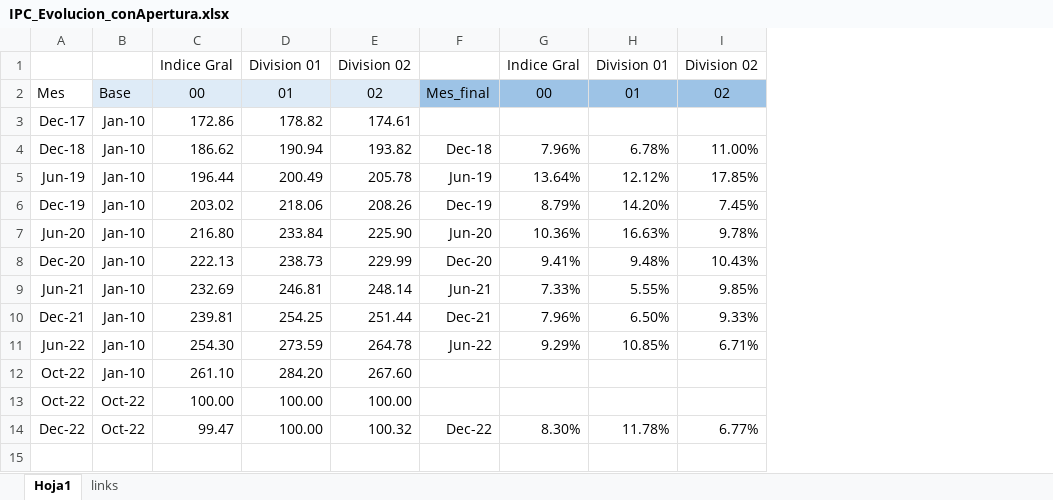
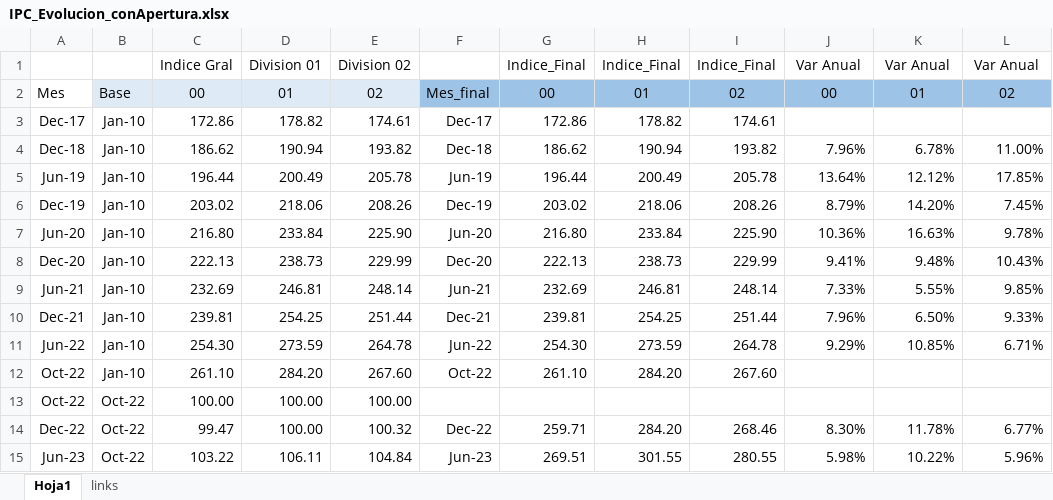
Before and after one commit to slotito/PreciosUy_v0, an Excel workbook: IPC_Evolucion_conApertura.xlsx, sheet Hoja1, drawn as a sheet; values as stored, in another font and other column widths than the file's, no borders; addresses are those after the commit; the diff names each change by its address in the sheet, - before the commit and + after, or states it on an @@ line.

Commit message:
nuevo cambio en IPC calculado

```diff
--- a/IPC_Evolucion_conApertura.xlsx (sheet Hoja1)
+++ b/IPC_Evolucion_conApertura.xlsx (sheet Hoja1)
+column G, rows 1-14: Indice_Final | 00 | 172.86 | 186.62 | 196.44 | 203.02 | 216.80 | 222.13 | 232.69 | 239.81 | 254.30 | 261.10 |  | 259.71
+column H, rows 1-14: Indice_Final | 01 | 178.82 | 190.94 | 200.49 | 218.06 | 233.84 | 238.73 | 246.81 | 254.25 | 273.59 | 284.20 |  | 284.20
+column I, rows 1-14: Indice_Final | 02 | 174.61 | 193.82 | 205.78 | 208.26 | 225.90 | 229.99 | 248.14 | 251.44 | 264.78 | 267.60 |  | 268.46
-J1: Indice Gral
+J1: Var Anual
-K1: Division 01
+K1: Var Anual
-L1: Division 02
+L1: Var Anual
-F3: (empty)
+F3: Dec-17
-F12: (empty)
+F12: Oct-22
+row 15: Jun-23 | Oct-22 | 103.22 | 106.11 | 104.84 | Jun-23 | 269.51 | 301.55 | 280.55 | 5.98% | 10.22% | 5.96%
```
